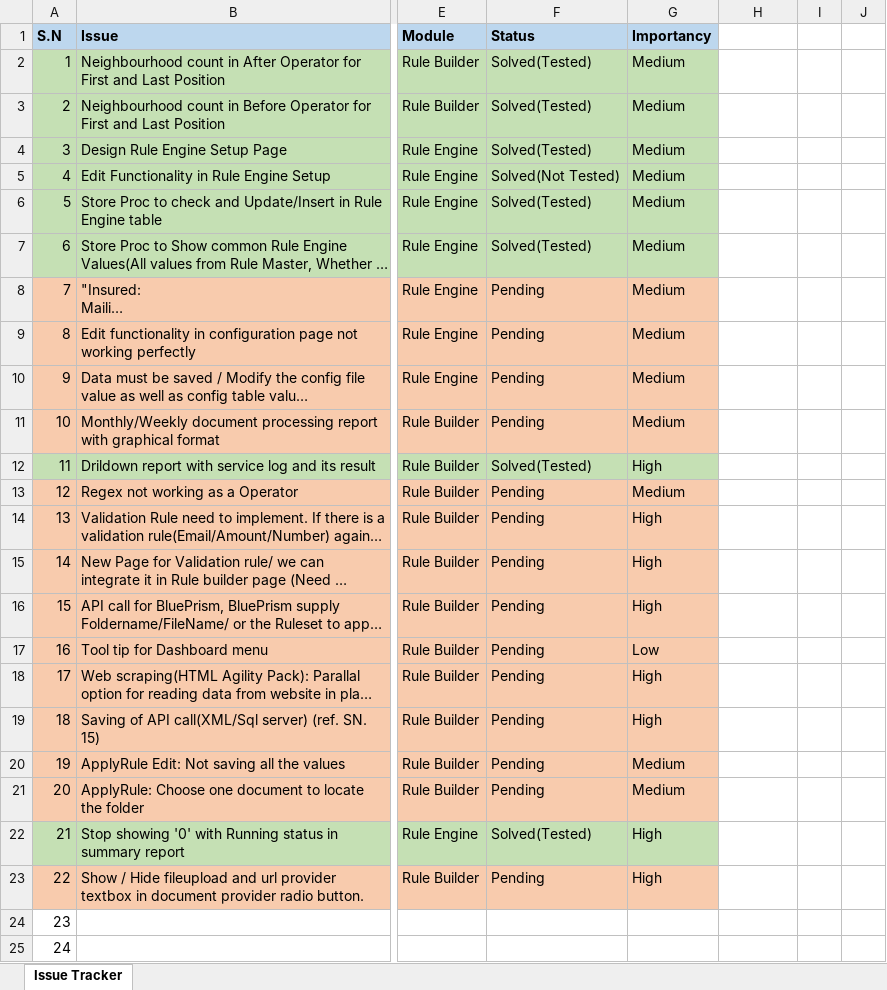
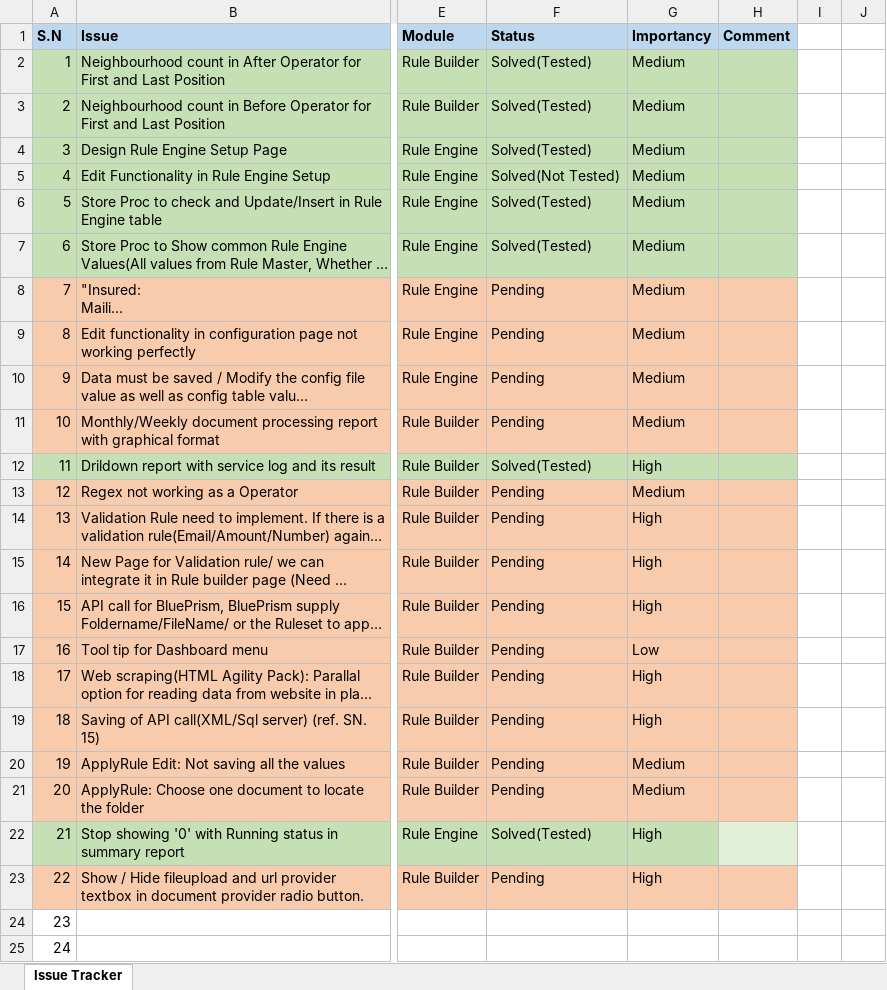
Before and after one commit to ripanpaul1/Lateetud.RuleEngine, an Excel workbook: Lateetud.RuleEngineAppAspNet/QA and SQLScripts/IssueTracker_RuleBuilder.xlsx, sheet Issue Tracker, drawn as a sheet; only a part is shown, gaps mark what is left out; long unchanged cells end in …; values as stored, in another font and other column widths than the file's, no borders; the diff names each change by its address in the sheet, - before the commit and + after, or states it on an @@ line.

Commit message:
issue list update

```diff
--- a/Lateetud.RuleEngineAppAspNet/QA and SQLScripts/IssueTracker_RuleBuilder.xlsx (sheet Issue Tracker)
+++ b/Lateetud.RuleEngineAppAspNet/QA and SQLScripts/IssueTracker_RuleBuilder.xlsx (sheet Issue Tracker)
-H1: (empty)
+H1: Comment
-H1 fill: none
+H1 fill: #BDD7EE
-H2:H7 fill: none
+H2:H7 fill: #C5E0B4
-H8:H11 fill: none
+H8:H11 fill: #F8CBAD
-H12 fill: none
+H12 fill: #C5E0B4
-H13:H21 fill: none
+H13:H21 fill: #F8CBAD
-H22 fill: none
+H22 fill: #E2F0D9
-H23 fill: none
+H23 fill: #F8CBAD
```
Also changed, not shown: 1 other file.
